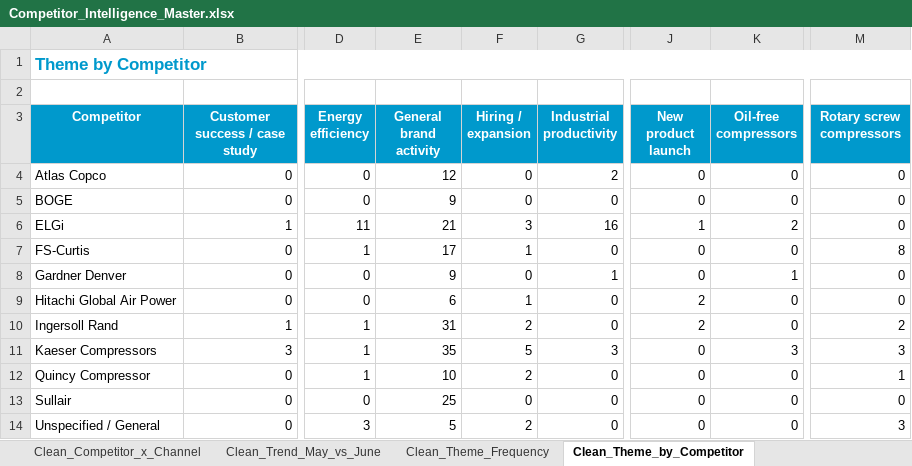
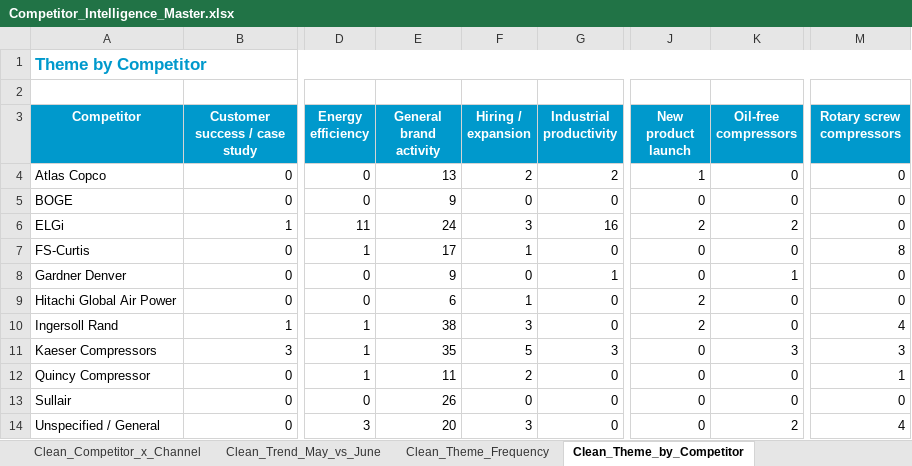
Before and after one commit to amit12now/competitor-intel-dashboard, an Excel workbook: Competitor_Intelligence_Master.xlsx, sheet Clean_Theme_by_Competitor, drawn as a sheet; only a part is shown, gaps mark what is left out; values as stored, in another font and other column widths than the file's, no borders; table styles not drawn; the diff names each change by its address in the sheet, - before the commit and + after, or states it on an @@ line.

Commit message:
Fix undefined chart title; add Google News industry/competitor coverage to dashboard and master Excel

```diff
--- a/Competitor_Intelligence_Master.xlsx (sheet Clean_Theme_by_Competitor)
+++ b/Competitor_Intelligence_Master.xlsx (sheet Clean_Theme_by_Competitor)
-E4 (General brand activity): 12
+E4 (General brand activity): 13
-F4 (Hiring / expansion): 0
+F4 (Hiring / expansion): 2
-J4 (New product launch): 0
+J4 (New product launch): 1
-E6 (General brand activity): 21
+E6 (General brand activity): 24
-J6 (New product launch): 1
+J6 (New product launch): 2
-E10 (General brand activity): 31
+E10 (General brand activity): 38
-F10 (Hiring / expansion): 2
+F10 (Hiring / expansion): 3
-M10 (Rotary screw compressors): 2
+M10 (Rotary screw compressors): 4
-E12 (General brand activity): 10
+E12 (General brand activity): 11
-E13 (General brand activity): 25
+E13 (General brand activity): 26
-E14 (General brand activity): 5
+E14 (General brand activity): 20
-F14 (Hiring / expansion): 2
+F14 (Hiring / expansion): 3
-K14 (Oil-free compressors): 0
+K14 (Oil-free compressors): 2
-M14 (Rotary screw compressors): 3
+M14 (Rotary screw compressors): 4
```
Also changed, not shown: sheet Clean_Raw_Data, sheet Clean_PR_News_Events, sheet Clean_Product_Service_Signals, sheet Clean_Competitor_Activity, sheet Clean_Hiring_Expansion, sheet Clean_Theme_by_Channel, 8 more sheets, 1 other file.
